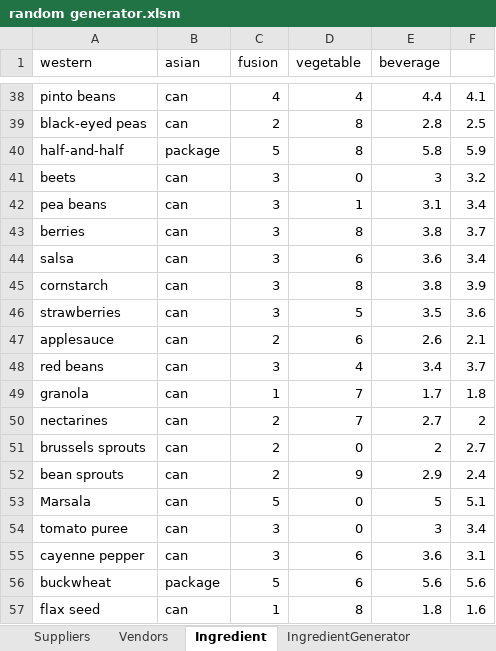
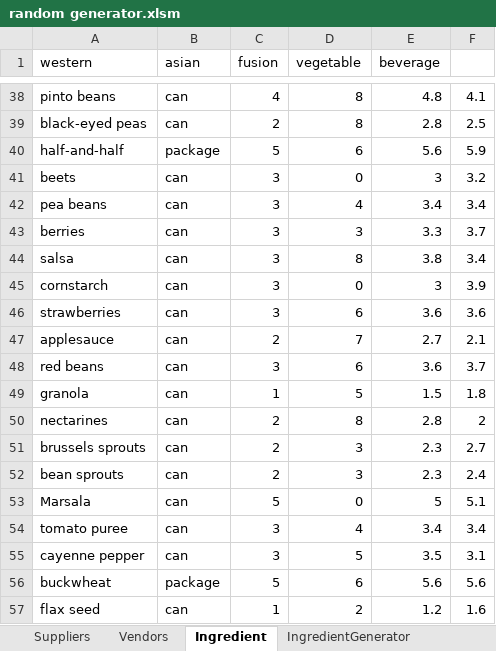
Before and after one commit to vsms123/VSMS, an Excel workbook: random generator.xlsm, sheet Ingredient, drawn as a sheet; only a part is shown, gaps mark what is left out; values as stored, in another font and other column widths than the file's, no borders; the diff covers the shown part only; the diff names each change by its address in the sheet, - before the commit and + after, or states it on an @@ line.

```diff
--- a/random generator.xlsm (sheet Ingredient)
+++ b/random generator.xlsm (sheet Ingredient)
-D38 (vegetable): 4
+D38 (vegetable): 8
-E38 (beverage): 4.4
+E38 (beverage): 4.8
-D40 (vegetable): 8
+D40 (vegetable): 6
-E40 (beverage): 5.8
+E40 (beverage): 5.6
-D42 (vegetable): 1
+D42 (vegetable): 4
-E42 (beverage): 3.1
+E42 (beverage): 3.4
-D43 (vegetable): 8
+D43 (vegetable): 3
-E43 (beverage): 3.8
+E43 (beverage): 3.3
-D44 (vegetable): 6
+D44 (vegetable): 8
-E44 (beverage): 3.6
+E44 (beverage): 3.8
-D45 (vegetable): 8
+D45 (vegetable): 0
-E45 (beverage): 3.8
+E45 (beverage): 3
-D46 (vegetable): 5
+D46 (vegetable): 6
-E46 (beverage): 3.5
+E46 (beverage): 3.6
-D47 (vegetable): 6
+D47 (vegetable): 7
-E47 (beverage): 2.6
+E47 (beverage): 2.7
-D48 (vegetable): 4
+D48 (vegetable): 6
-E48 (beverage): 3.4
+E48 (beverage): 3.6
-D49 (vegetable): 7
+D49 (vegetable): 5
-E49 (beverage): 1.7
+E49 (beverage): 1.5
-D50 (vegetable): 7
+D50 (vegetable): 8
-E50 (beverage): 2.7
+E50 (beverage): 2.8
-D51 (vegetable): 0
+D51 (vegetable): 3
-E51 (beverage): 2
+E51 (beverage): 2.3
-D52 (vegetable): 9
+D52 (vegetable): 3
-E52 (beverage): 2.9
+E52 (beverage): 2.3
-D54 (vegetable): 0
+D54 (vegetable): 4
-E54 (beverage): 3
+E54 (beverage): 3.4
-D55 (vegetable): 6
+D55 (vegetable): 5
-E55 (beverage): 3.6
+E55 (beverage): 3.5
-D57 (vegetable): 8
+D57 (vegetable): 2
-E57 (beverage): 1.8
+E57 (beverage): 1.2
```
Also changed, not shown: 132 edited cells elsewhere in this sheet, sheet Ingredient_Quantity, sheet Ingredient Confirm, formulas that keep their value, 7 other files.
